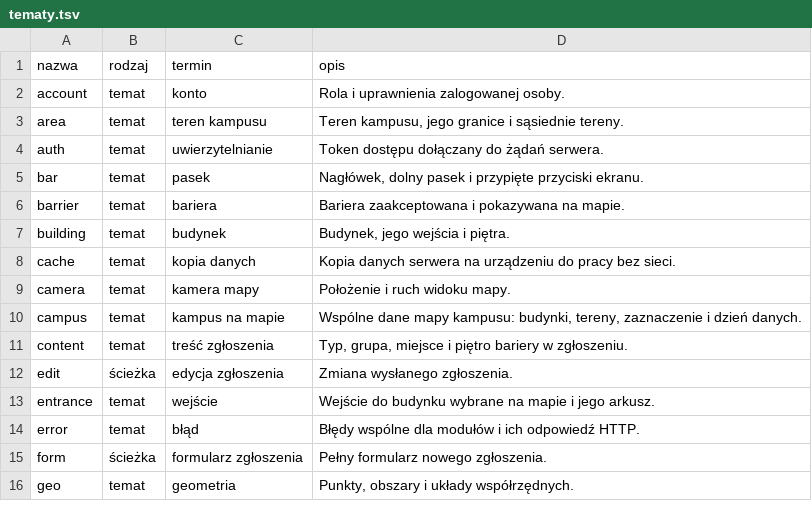
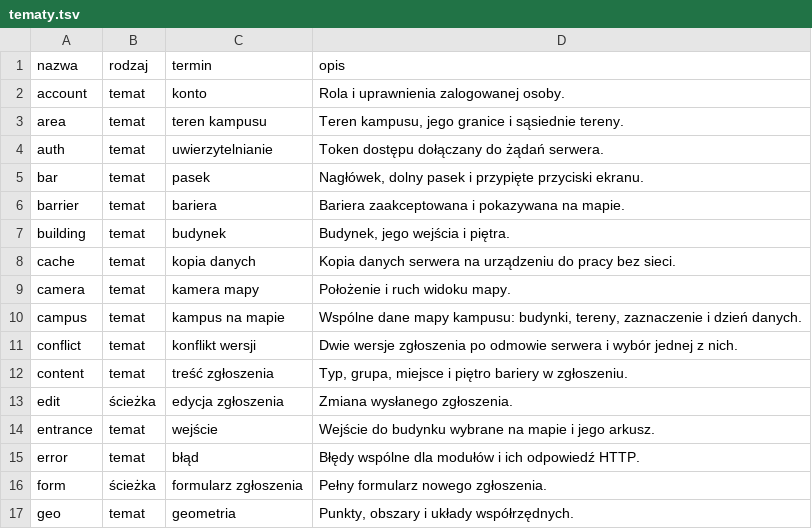
Before and after one commit to dostepny-kampus/dostepny-kampus, a TSV file: docs/docs/architektura/tematy.tsv, drawn as a sheet; only a part is shown.

Commit message:
feat(synchronizacja): konflikt wersji i wybór jednej wersji w core:data (#3855)

```diff
--- a/docs/docs/architektura/tematy.tsv
+++ b/docs/docs/architektura/tematy.tsv
@@ -10,2 +10,3 @@ camera	temat	kamera mapy	Położenie i ruch widoku mapy.
 campus	temat	kampus na mapie	Wspólne dane mapy kampusu: budynki, tereny, zaznaczenie i dzień danych.
+conflict	temat	konflikt wersji	Dwie wersje zgłoszenia po odmowie serwera i wybór jednej z nich.
 content	temat	treść zgłoszenia	Typ, grupa, miejsce i piętro bariery w zgłoszeniu.
```
Also changed, not shown: 4 other files.
